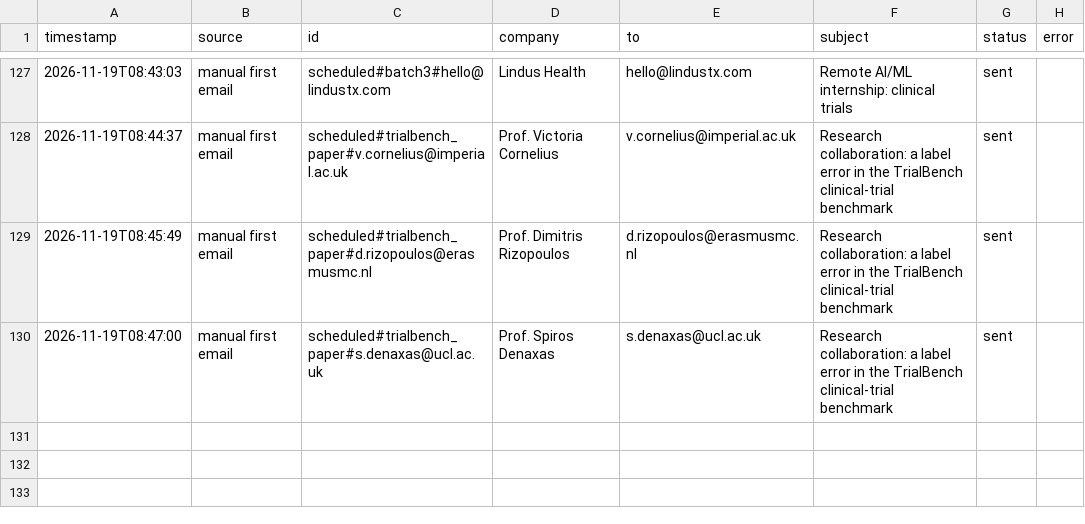
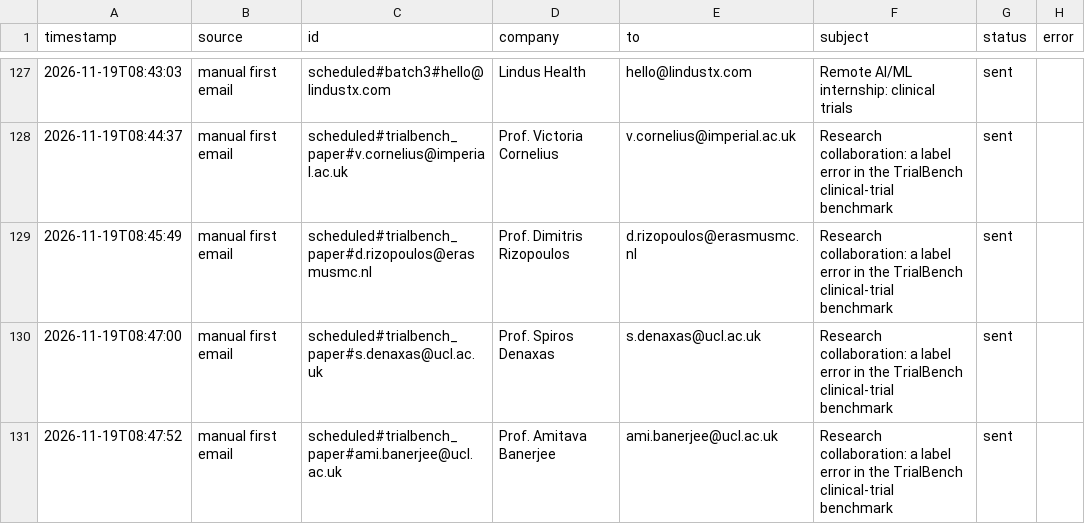
Before and after one commit to Anushre2005/auto-mail, a CSV file: sent_log.csv, drawn as a sheet; only a part is shown, gaps mark what is left out; the diff names each change by its address in the sheet, - before the commit and + after, or states it on an @@ line.

Commit message:
update from app

```diff
--- a/sent_log.csv
+++ b/sent_log.csv
+row 131: 2026-11-19T08:47:52 | manual first email | scheduled#trialbench_paper#ami.banerjee@ucl.ac.uk | Prof. Amitava Banerjee | ami.banerjee@ucl.ac.uk | Research collaboration: a label error in the TrialBench clinical-trial benchmark | sent
```
